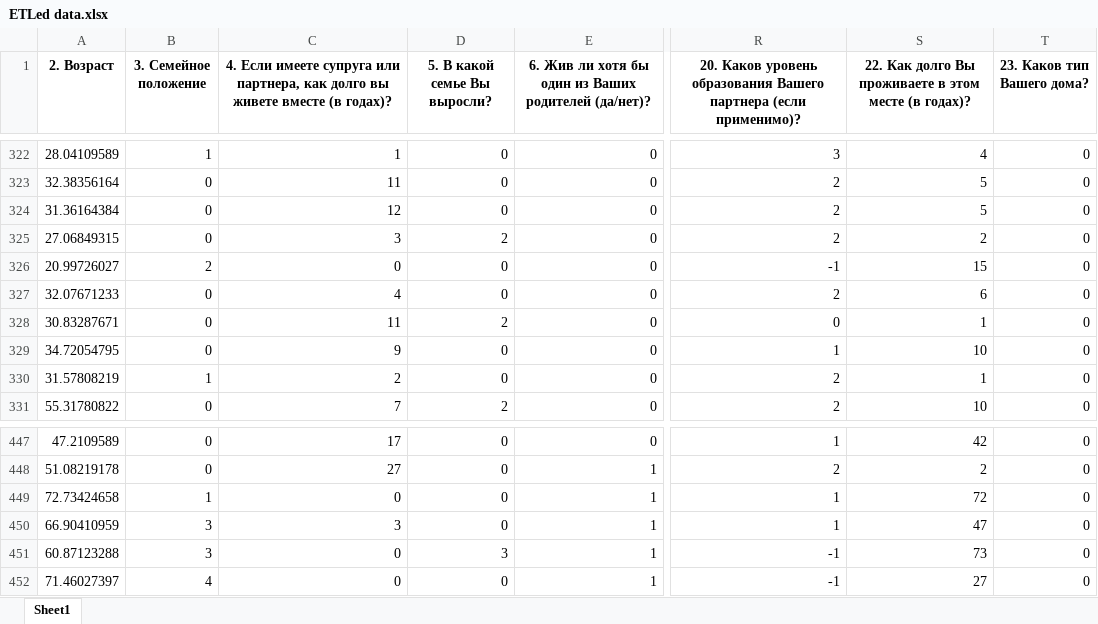
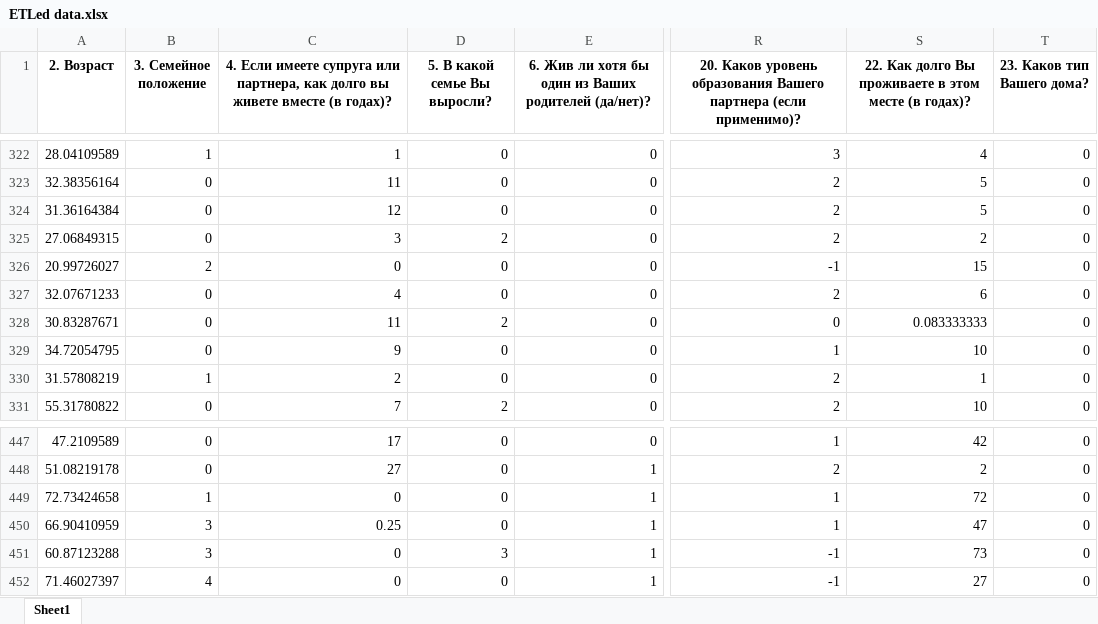
Before and after one commit to mikhailmartin/Breast-Cancer, an Excel workbook: data/ETLed data.xlsx, sheet Sheet1, drawn as a sheet; only a part is shown, gaps mark what is left out; values as stored, in another font and other column widths than the file's, no borders; the diff covers the shown part only; the diff names each change by its address in the sheet, - before the commit and + after, or states it on an @@ line.

```diff
--- a/data/ETLed data.xlsx (sheet Sheet1)
+++ b/data/ETLed data.xlsx (sheet Sheet1)
-S328: 1
+S328: 0.083333333
-C450: 3
+C450: 0.25
```
Also changed, not shown: 8 edited cells elsewhere in this sheet, 18 other files.
